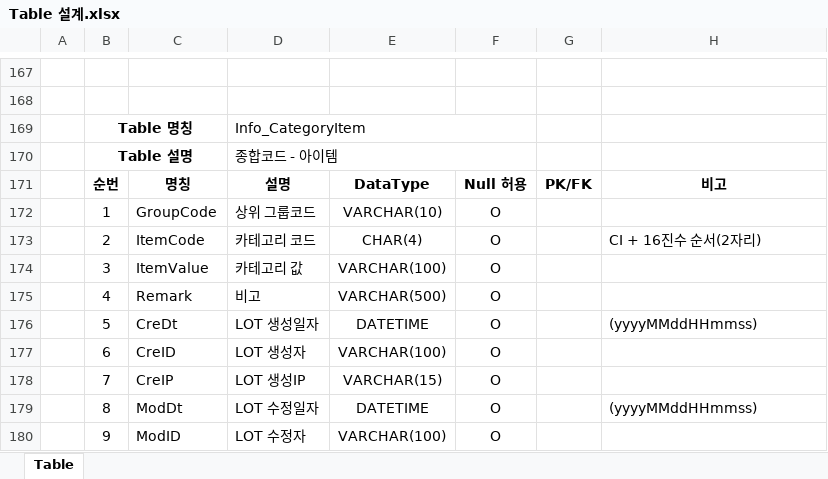
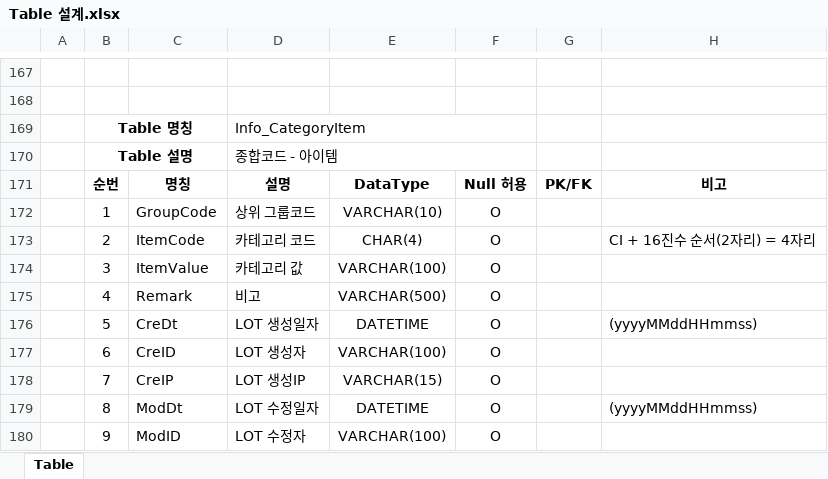
Before and after one commit to QYnote/MES, an Excel workbook: 00. 설계/Table 설계.xlsx, sheet Table, drawn as a sheet; only a part is shown, gaps mark what is left out; values as stored, in another font and other column widths than the file's, no borders; the diff covers the shown part only; the diff names each change by its address in the sheet, - before the commit and + after, or states it on an @@ line.

```diff
--- a/00. 설계/Table 설계.xlsx (sheet Table)
+++ b/00. 설계/Table 설계.xlsx (sheet Table)
-H173: CI + 16진수 순서(2자리)
+H173: CI + 16진수 순서(2자리) = 4자리
```
Also changed, not shown: 8 edited cells elsewhere in this sheet, 00. 설계/개발프로세스.xlsx, 2 other files.
